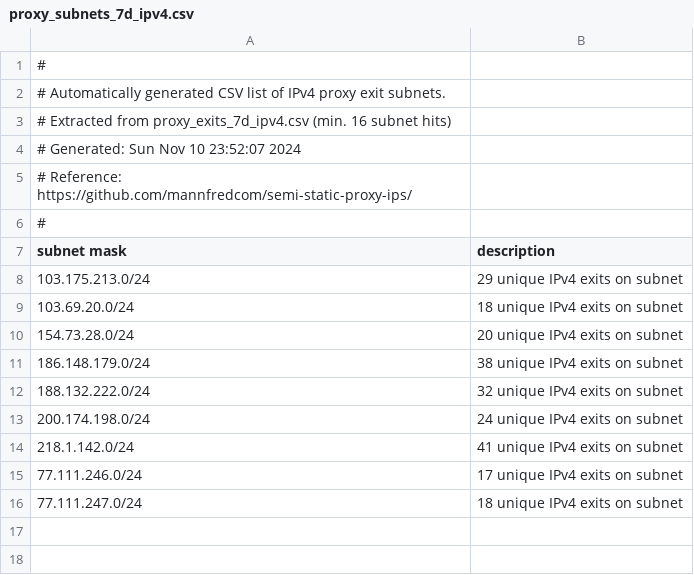
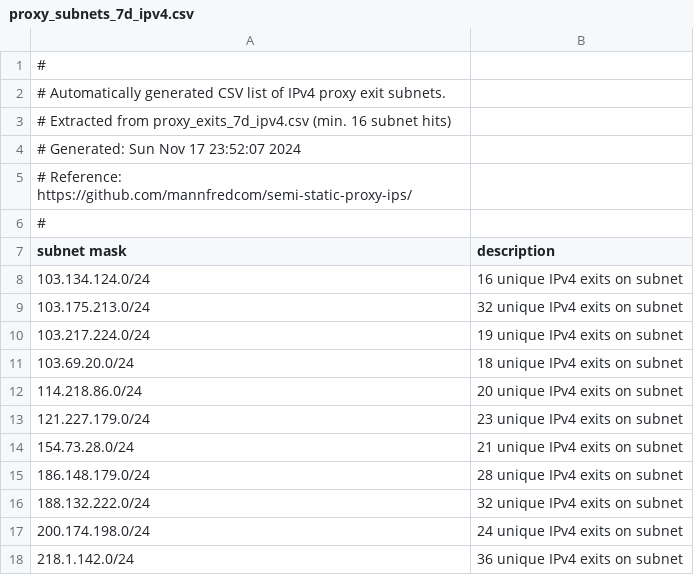
Before and after one commit to mannfredcom/semi-static-proxy-ips, a CSV file: proxy_subnets_7d_ipv4.csv, drawn as a sheet.

```diff
--- a/proxy_subnets_7d_ipv4.csv
+++ b/proxy_subnets_7d_ipv4.csv
@@ -3,3 +3,3 @@
 # Extracted from proxy_exits_7d_ipv4.csv (min. 16 subnet hits)
-# Generated: Sun Nov 10 23:52:07 2024
+# Generated: Sun Nov 17 23:52:07 2024
 # Reference: https://github.com/mannfredcom/semi-static-proxy-ips/
@@ -7,10 +7,12 @@
 subnet mask,description
-103.175.213.0/24,29 unique IPv4 exits on subnet
+103.134.124.0/24,16 unique IPv4 exits on subnet
+103.175.213.0/24,32 unique IPv4 exits on subnet
+103.217.224.0/24,19 unique IPv4 exits on subnet
 103.69.20.0/24,18 unique IPv4 exits on subnet
-154.73.28.0/24,20 unique IPv4 exits on subnet
-186.148.179.0/24,38 unique IPv4 exits on subnet
+114.218.86.0/24,20 unique IPv4 exits on subnet
+121.227.179.0/24,23 unique IPv4 exits on subnet
+154.73.28.0/24,21 unique IPv4 exits on subnet
+186.148.179.0/24,28 unique IPv4 exits on subnet
 188.132.222.0/24,32 unique IPv4 exits on subnet
 200.174.198.0/24,24 unique IPv4 exits on subnet
-218.1.142.0/24,41 unique IPv4 exits on subnet
-77.111.246.0/24,17 unique IPv4 exits on subnet
-77.111.247.0/24,18 unique IPv4 exits on subnet
+218.1.142.0/24,36 unique IPv4 exits on subnet
```
Also changed, not shown: proxy_exits_30d_ipv4.csv, proxy_exits_30d_ipv6.csv, 8 other files.
